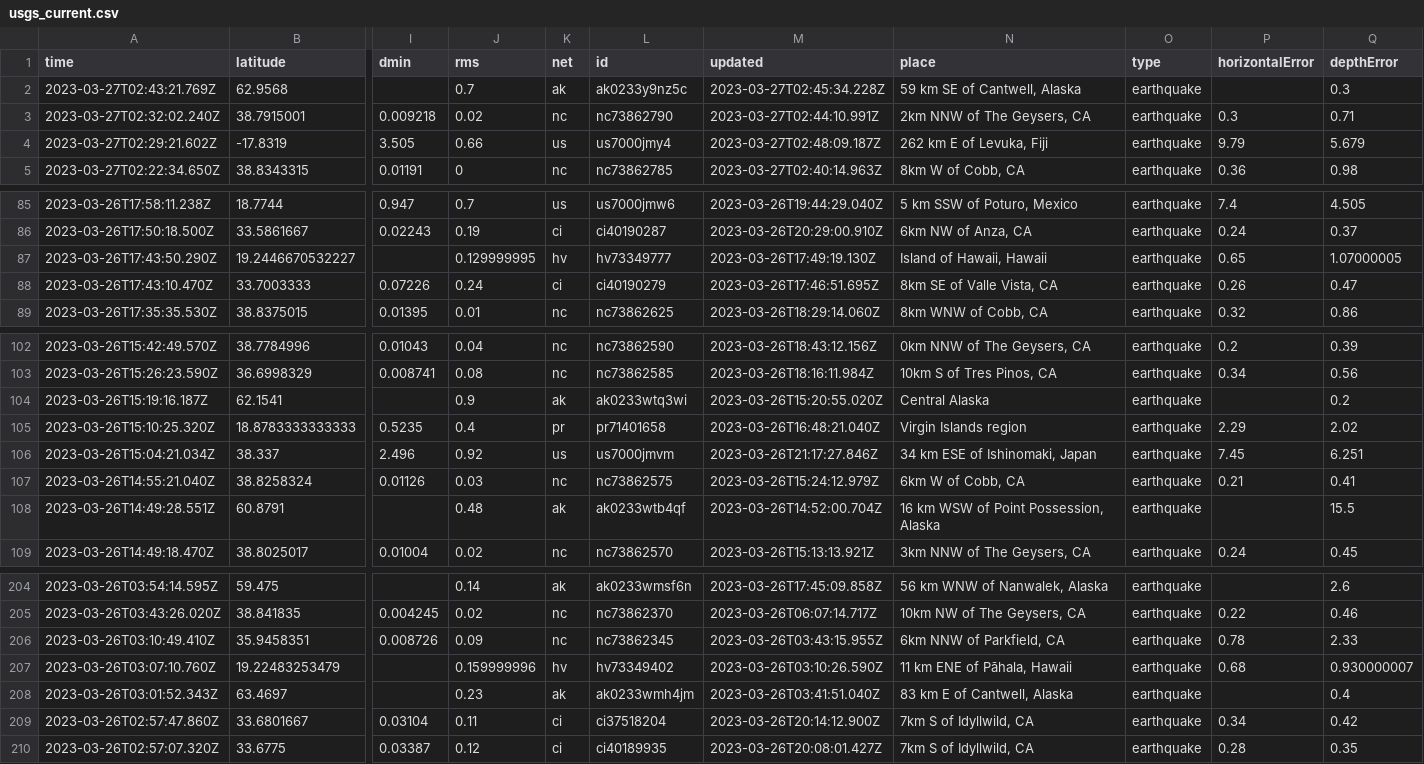
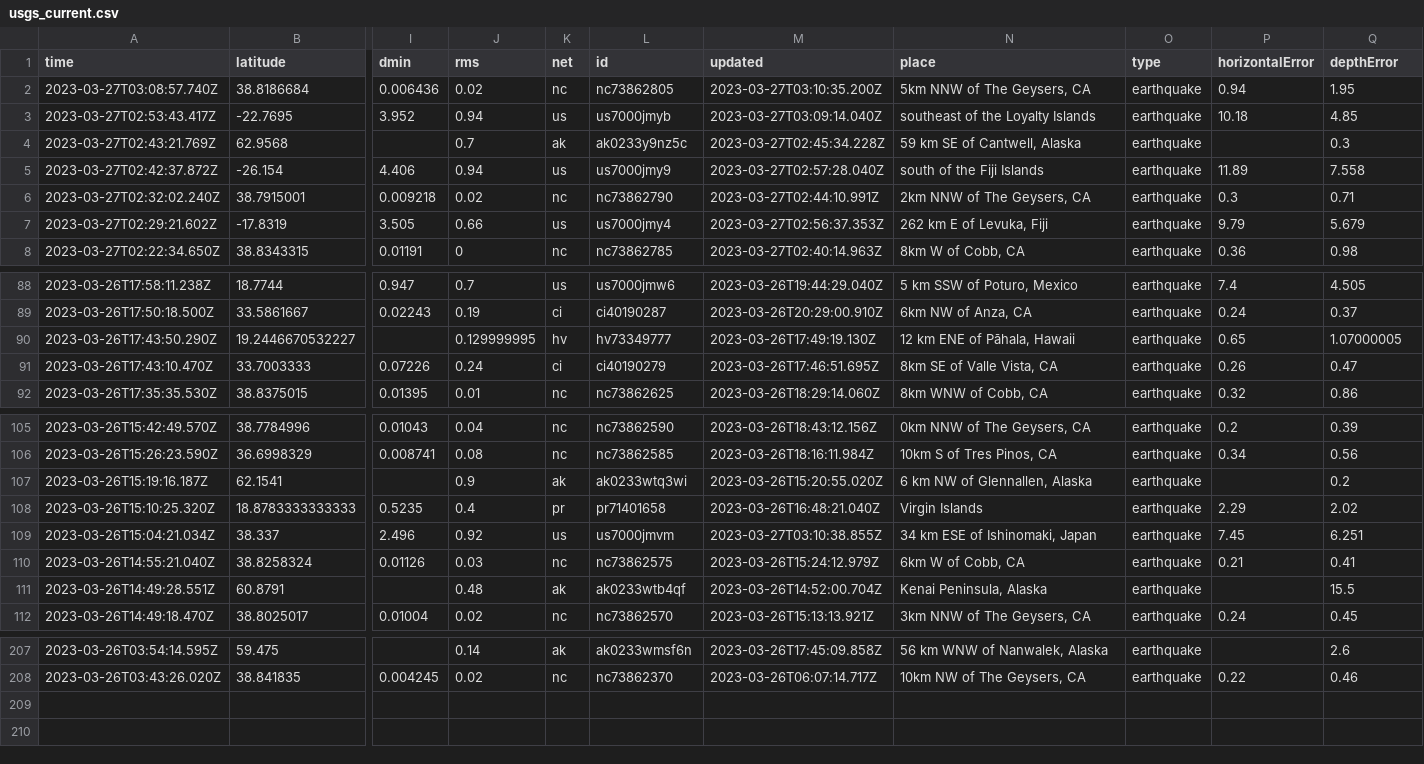
Before and after one commit to jemmastephenson/my-data-robot, a CSV file: usgs_current.csv, drawn as a sheet; only a part is shown, gaps mark what is left out; removed rows and columns are numbered as before the commit, all else as after; rows hold the shown columns only; the diff covers the shown part only; the diff names each change by its address in the sheet, - before the commit and + after, or states it on an @@ line.

```diff
--- a/usgs_current.csv
+++ b/usgs_current.csv
+row 2: 2023-03-27T03:08:57.740Z | 38.8186684 | 0.006436 | 0.02 | nc | nc73862805 | 2023-03-27T03:10:35.200Z | 5km NNW of The Geysers, CA | earthquake | 0.94 | 1.95
+row 3: 2023-03-27T02:53:43.417Z | -22.7695 | 3.952 | 0.94 | us | us7000jmyb | 2023-03-27T03:09:14.040Z | southeast of the Loyalty Islands | earthquake | 10.18 | 4.85
+row 5: 2023-03-27T02:42:37.872Z | -26.154 | 4.406 | 0.94 | us | us7000jmy9 | 2023-03-27T02:57:28.040Z | south of the Fiji Islands | earthquake | 11.89 | 7.558
-M7 (updated): 2023-03-27T02:48:09.187Z
+M7 (updated): 2023-03-27T02:56:37.353Z
-N90 (place): Island of Hawaii, Hawaii
+N90 (place): 12 km ENE of Pāhala, Hawaii
-N107 (place): Central Alaska
+N107 (place): 6 km NW of Glennallen, Alaska
-N108 (place): Virgin Islands region
+N108 (place): Virgin Islands
-M109 (updated): 2023-03-26T21:17:27.846Z
+M109 (updated): 2023-03-27T03:10:38.855Z
-N111 (place): 16 km WSW of Point Possession, Alaska
+N111 (place): Kenai Peninsula, Alaska
-row 206: 2023-03-26T03:10:49.410Z | 35.9458351 | 0.008726 | 0.09 | nc | nc73862345 | 2023-03-26T03:43:15.955Z | 6km NNW of Parkfield, CA | earthquake | 0.78 | 2.33
-row 207: 2023-03-26T03:07:10.760Z | 19.22483253479 |  | 0.159999996 | hv | hv73349402 | 2023-03-26T03:10:26.590Z | 11 km ENE of Pāhala, Hawaii | earthquake | 0.68 | 0.930000007
-row 208: 2023-03-26T03:01:52.343Z | 63.4697 |  | 0.23 | ak | ak0233wmh4jm | 2023-03-26T03:41:51.040Z | 83 km E of Cantwell, Alaska | earthquake |  | 0.4
-row 209: 2023-03-26T02:57:47.860Z | 33.6801667 | 0.03104 | 0.11 | ci | ci37518204 | 2023-03-26T20:14:12.900Z | 7km S of Idyllwild, CA | earthquake | 0.34 | 0.42
-row 210: 2023-03-26T02:57:07.320Z | 33.6775 | 0.03387 | 0.12 | ci | ci40189935 | 2023-03-26T20:08:01.427Z | 7km S of Idyllwild, CA | earthquake | 0.28 | 0.35
```
Also changed, not shown: 22 edited cells elsewhere in this file.
